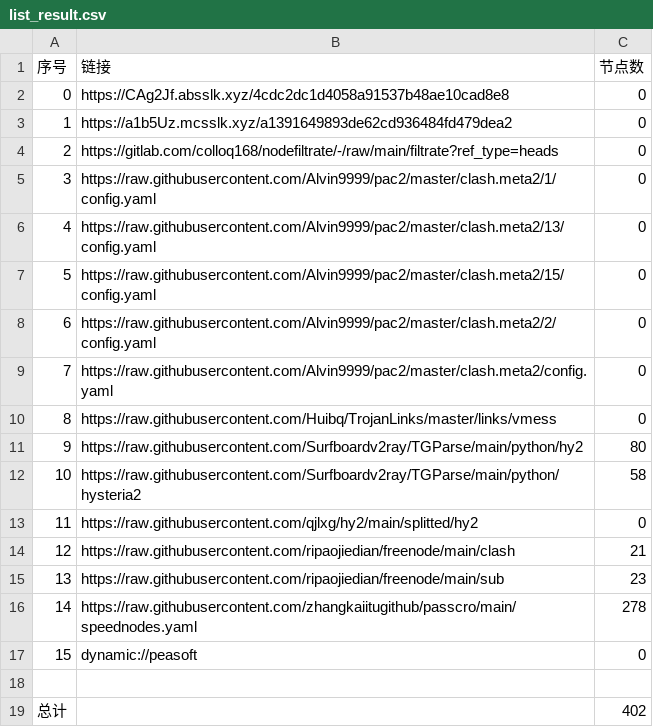
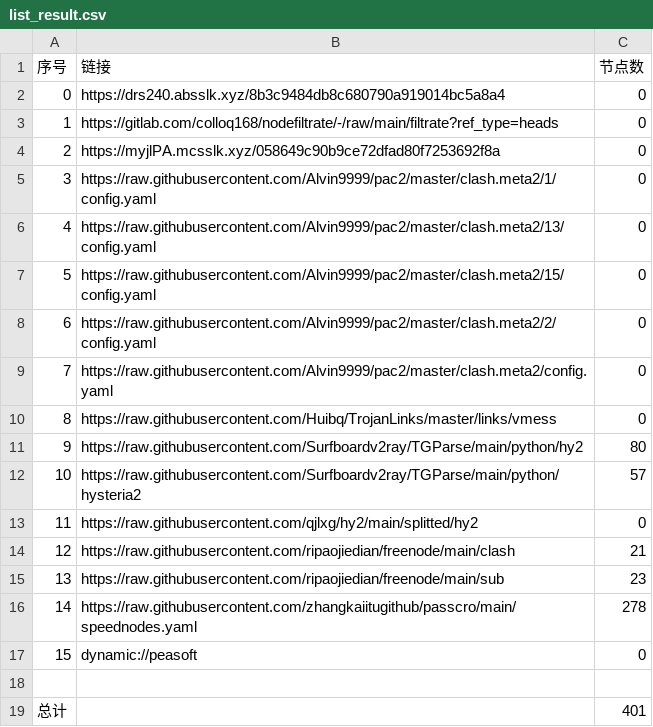
Before and after one commit to hicass-1102/AutoMergePublicNodes, a CSV file: list_result.csv, drawn as a sheet.

```diff
--- a/list_result.csv
+++ b/list_result.csv
@@ -1,5 +1,5 @@
 序号,链接,节点数
-0,https://CAg2Jf.absslk.xyz/4cdc2dc1d4058a91537b48ae10cad8e8,0
-1,https://a1b5Uz.mcsslk.xyz/a1391649893de62cd936484fd479dea2,0
-2,https://gitlab.com/colloq168/nodefiltrate/-/raw/main/filtrate?ref_type=heads,0
+0,https://drs240.absslk.xyz/8b3c9484db8c680790a919014bc5a8a4,0
+1,https://gitlab.com/colloq168/nodefiltrate/-/raw/main/filtrate?ref_type=heads,0
+2,https://myjlPA.mcsslk.xyz/058649c90b9ce72dfad80f7253692f8a,0
 3,https://raw.githubusercontent.com/Alvin9999/pac2/master/clash.meta2/1/config.yaml,0
@@ -11,3 +11,3 @@
 9,https://raw.githubusercontent.com/Surfboardv2ray/TGParse/main/python/hy2,80
-10,https://raw.githubusercontent.com/Surfboardv2ray/TGParse/main/python/hysteria2,58
+10,https://raw.githubusercontent.com/Surfboardv2ray/TGParse/main/python/hysteria2,57
 11,https://raw.githubusercontent.com/qjlxg/hy2/main/splitted/hy2,0
@@ -18,2 +18,2 @@
 
-总计,,402
+总计,,401
```
Also changed, not shown: 7 other files.
